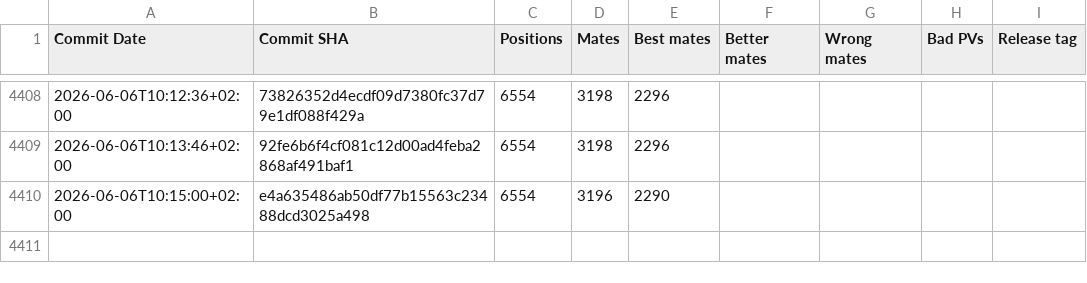
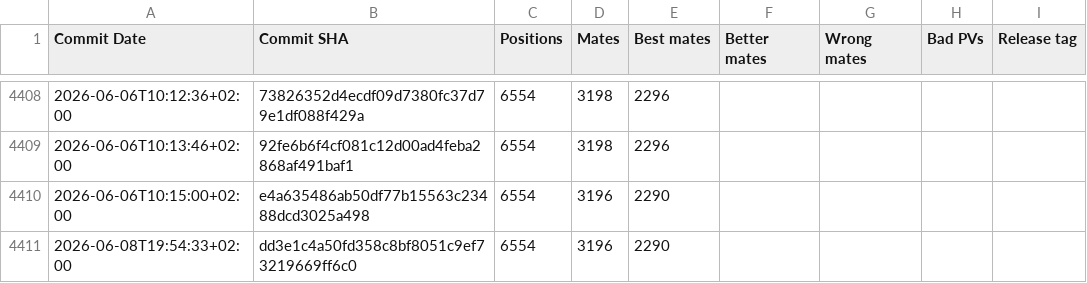
Before and after one commit to vondele/matetrack, a CSV file: matetrack1000000.csv, drawn as a sheet; only a part is shown, gaps mark what is left out; the diff names each change by its address in the sheet, - before the commit and + after, or states it on an @@ line.

```diff
--- a/matetrack1000000.csv
+++ b/matetrack1000000.csv
+row 4411: 2026-06-08T19:54:33+02:00 | dd3e1c4a50fd358c8bf8051c9ef73219669ff6c0 | 6554 | 3196 | 2290
```
Also changed, not shown: classic1000000.csv, 4 other files.
